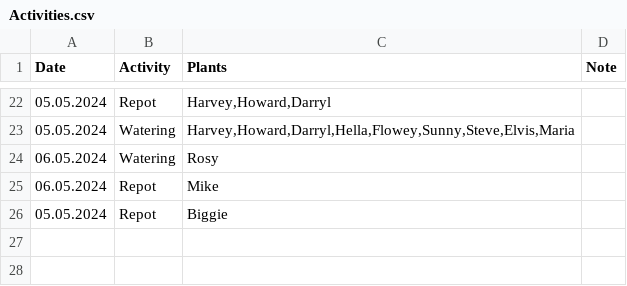
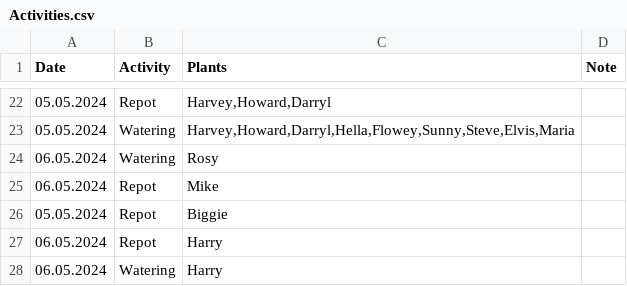
Before and after one commit to MarcoTz/Plants, a CSV file: Logs/Activities.csv, drawn as a sheet; only a part is shown, gaps mark what is left out.

```diff
--- a/Logs/Activities.csv
+++ b/Logs/Activities.csv
@@ -26 +26,3 @@ Date;Activity;Plants;Note
 05.05.2024;Repot;Biggie;
+06.05.2024;Repot;Harry;
+06.05.2024;Watering;Harry;
```
Also changed, not shown: Logs/Growth.csv, 2 other files.
